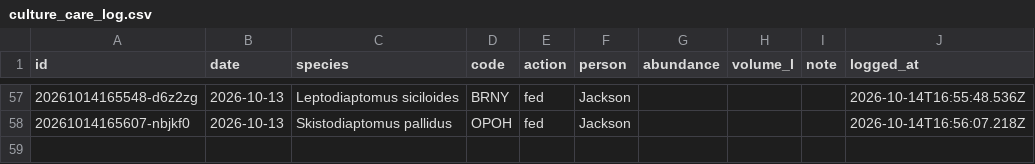
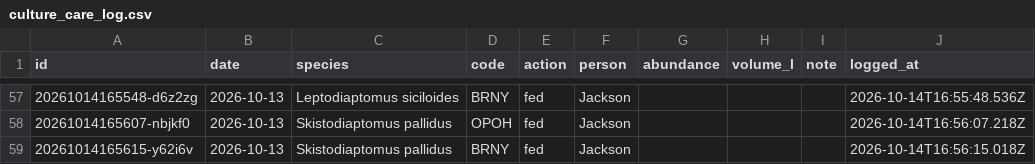
Before and after one commit to ZoopEcoEvo/lab_utilities, a CSV file: culture_details/culture_care_log.csv, drawn as a sheet; only a part is shown, gaps mark what is left out; the diff names each change by its address in the sheet, - before the commit and + after, or states it on an @@ line.

Commit message:
Culture care: fed for BRNY, Skistodiaptomus pallidus (Jackson)

```diff
--- a/culture_details/culture_care_log.csv
+++ b/culture_details/culture_care_log.csv
+row 59: 20261014165615-y62i6v | 2026-10-13 | Skistodiaptomus pallidus | BRNY | fed | Jackson |  |  |  | 2026-10-14T16:56:15.018Z
```
